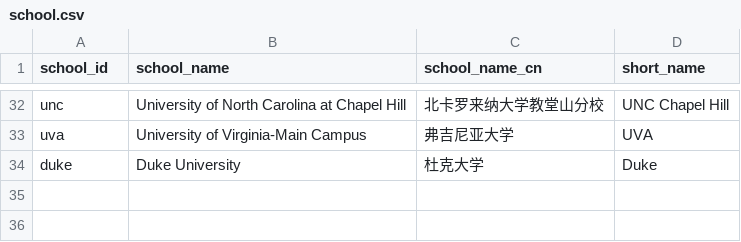
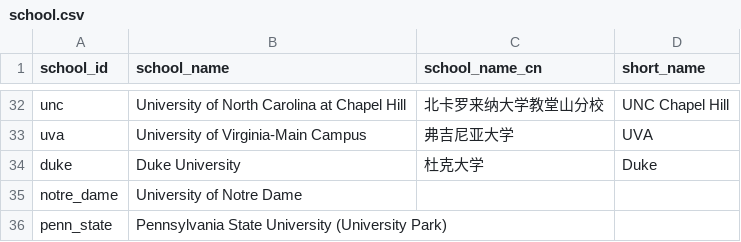
Before and after one commit to mingligraphics/college-compare, a CSV file: school.csv, drawn as a sheet; only a part is shown, gaps mark what is left out.

Commit message:
Support approved incremental school publication and add Notre Dame and Penn State

```diff
--- a/school.csv
+++ b/school.csv
@@ -34 +34,3 @@ uva,University of Virginia-Main Campus,弗吉尼亚大学,UVA
 duke,Duke University,杜克大学,Duke
+notre_dame,University of Notre Dame,,
+penn_state,Pennsylvania State University (University Park),,
```
Also changed, not shown: 6 other files.
